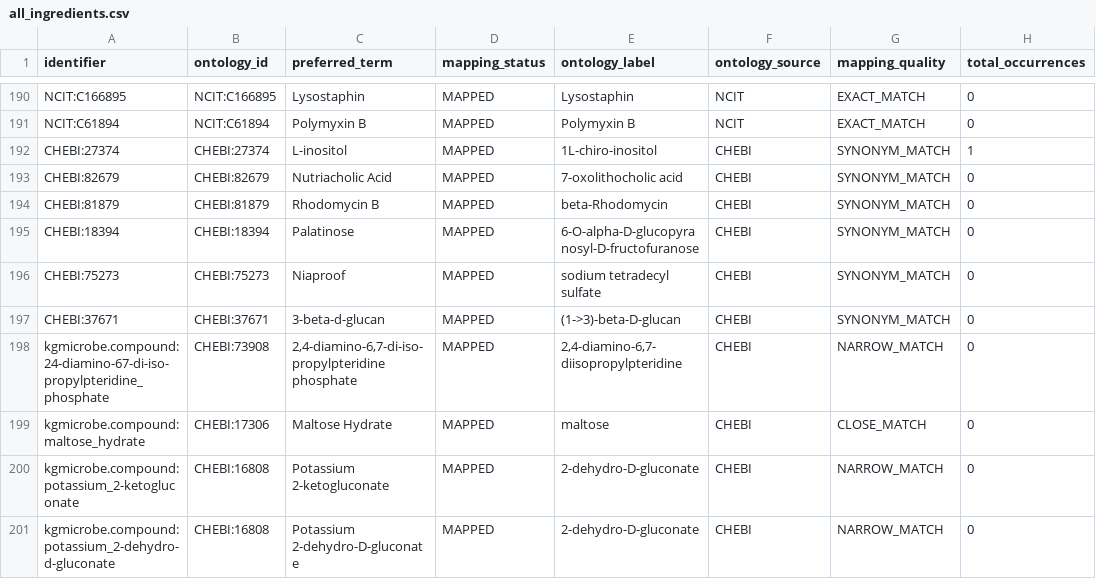
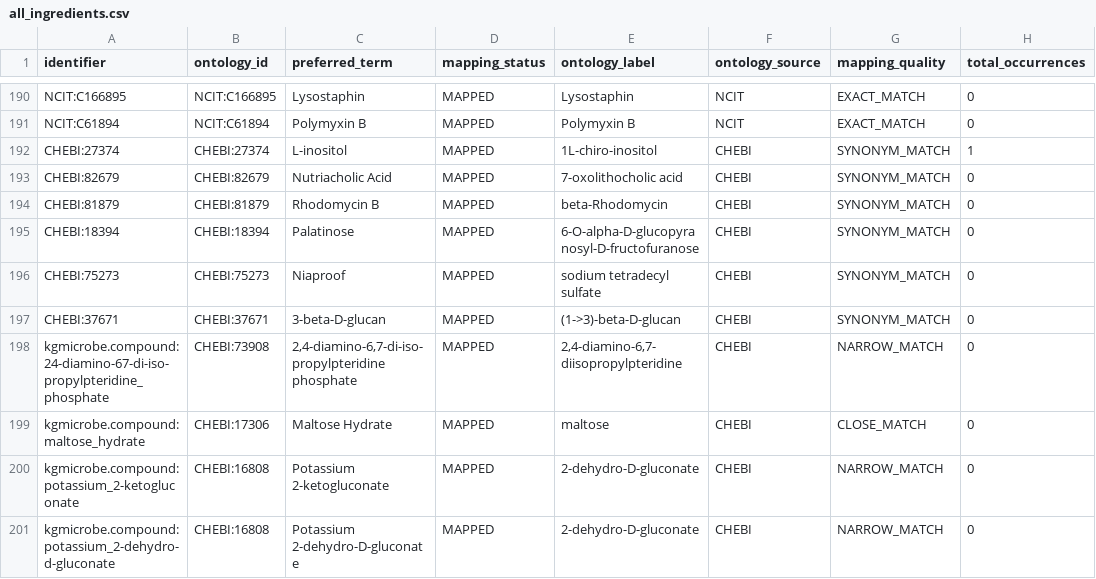
Before and after one commit to CultureBotAI/MediaIngredientMech, a CSV file: docs/data/all_ingredients.csv, drawn as a sheet; only a part is shown, gaps mark what is left out; the diff covers the shown part only; the diff names each change by its address in the sheet, - before the commit and + after, or states it on an @@ line.

```diff
--- a/docs/data/all_ingredients.csv
+++ b/docs/data/all_ingredients.csv
-C197 (preferred_term): 3-beta-d-glucan
+C197 (preferred_term): 3-beta-D-glucan
```
Also changed, not shown: 8 edited cells elsewhere in this file, data/curated/all_ingredients_index.csv, data/curated/mapped_ingredients_index.csv, 23 other files.
